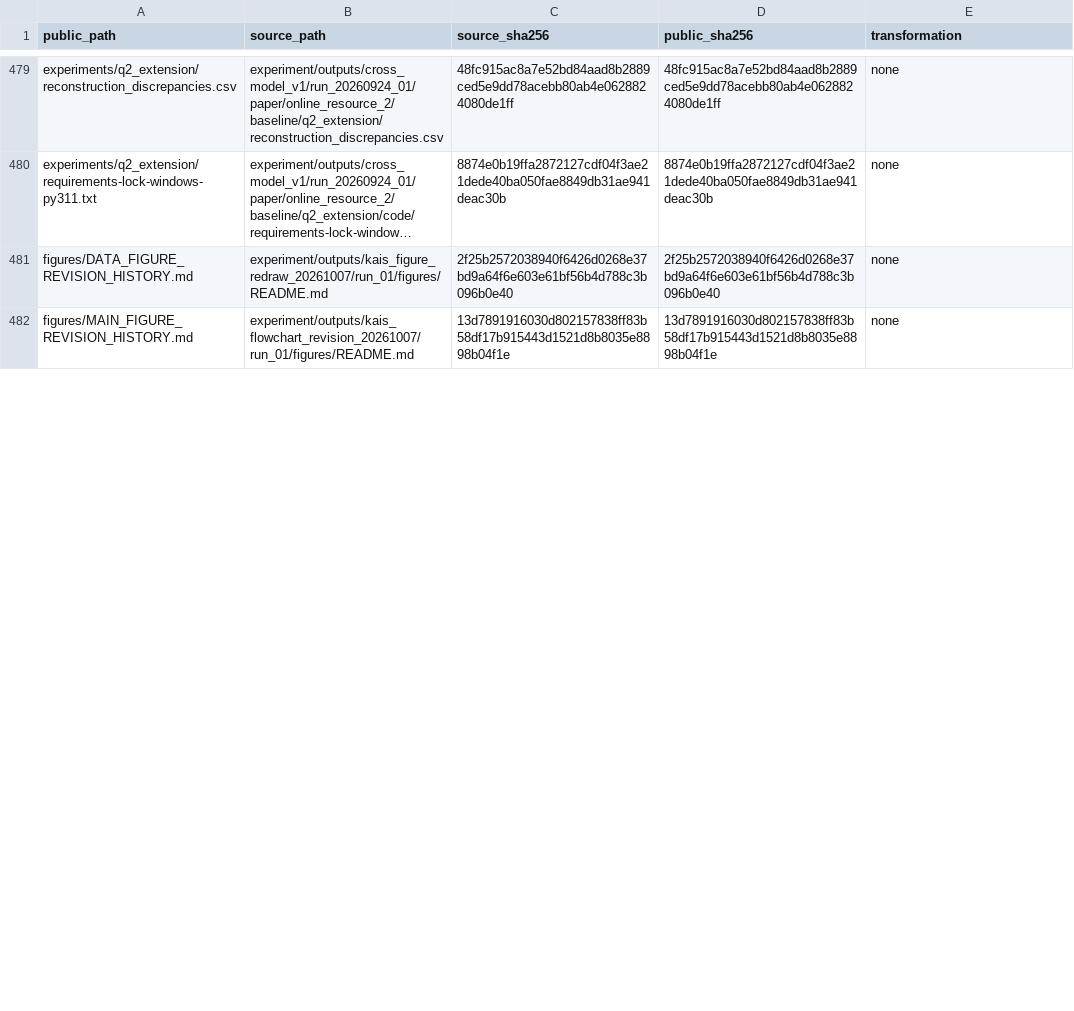
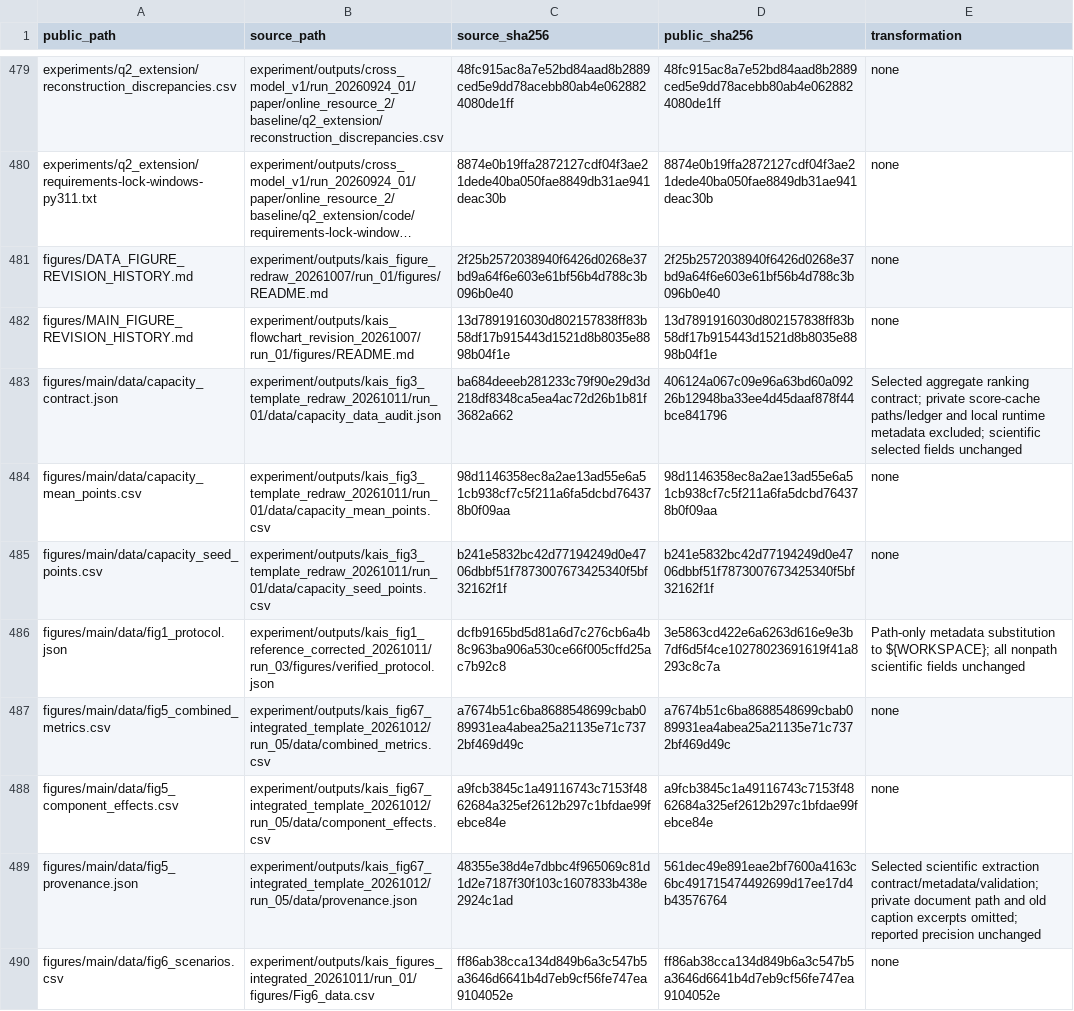
Before and after one commit to wang-sir-le/financial-fraud-anomaly-detection, a CSV file: docs/SOURCE_PROVENANCE.csv, drawn as a sheet; only a part is shown, gaps mark what is left out; long unchanged cells end in …; the diff covers the shown part only.

Commit message:
Sync current six figures, merged evidence panels, and frozen aggregate inputs

```diff
--- a/docs/SOURCE_PROVENANCE.csv
+++ b/docs/SOURCE_PROVENANCE.csv
@@ -482 +482,9 @@ figures/DATA_FIGURE_REVISION_HISTORY.md,experiment/outputs/kais_figure_redraw_20
 figures/MAIN_FIGURE_REVISION_HISTORY.md,experiment/outputs/kais_flowchart_revision_20261007/run_01/figures/README.md,13d7891916030d802157838ff83b58df17b915443d1521d8b8035e8898b04f1e,13d7891916030d802157838ff83b58df17b915443d1521d8b8035e8898b04f1e,none
+figures/main/data/capacity_contract.json,experiment/outputs/kais_fig3_template_redraw_20261011/run_01/data/capacity_data_audit.json,ba684deeeb281233c79f90e29d3d218df8348ca5ea4ac72d26b1b81f3682a662,406124a067c09e96a63bd60a09226b12948ba33ee4d45daaf878f44bce841796,Selected aggregate ranking contract; private score-cache paths/ledger and local runtime metadata excluded; scientific selected fields unchanged
+figures/main/data/capacity_mean_points.csv,experiment/outputs/kais_fig3_template_redraw_20261011/run_01/data/capacity_mean_points.csv,98d1146358ec8a2ae13ad55e6a51cb938cf7c5f211a6fa5dcbd764378b0f09aa,98d1146358ec8a2ae13ad55e6a51cb938cf7c5f211a6fa5dcbd764378b0f09aa,none
+figures/main/data/capacity_seed_points.csv,experiment/outputs/kais_fig3_template_redraw_20261011/run_01/data/capacity_seed_points.csv,b241e5832bc42d77194249d0e4706dbbf51f7873007673425340f5bf32162f1f,b241e5832bc42d77194249d0e4706dbbf51f7873007673425340f5bf32162f1f,none
+figures/main/data/fig1_protocol.json,experiment/outputs/kais_fig1_reference_corrected_20261011/run_03/figures/verified_protocol.json,dcfb9165bd5d81a6d7c276cb6a4b8c963ba906a530ce66f005cffd25ac7b92c8,3e5863cd422e6a6263d616e9e3b7df6d5f4ce10278023691619f41a8293c8c7a,Path-only metadata substitution to ${WORKSPACE}; all nonpath scientific fields unchanged
+figures/main/data/fig5_combined_metrics.csv,experiment/outputs/kais_fig67_integrated_template_20261012/run_05/data/combined_metrics.csv,a7674b51c6ba8688548699cbab089931ea4abea25a21135e71c7372bf469d49c,a7674b51c6ba8688548699cbab089931ea4abea25a21135e71c7372bf469d49c,none
+figures/main/data/fig5_component_effects.csv,experiment/outputs/kais_fig67_integrated_template_20261012/run_05/data/component_effects.csv,a9fcb3845c1a49116743c7153f4862684a325ef2612b297c1bfdae99febce84e,a9fcb3845c1a49116743c7153f4862684a325ef2612b297c1bfdae99febce84e,none
+figures/main/data/fig5_provenance.json,experiment/outputs/kais_fig67_integrated_template_20261012/run_05/data/provenance.json,48355e38d4e7dbbc4f965069c81d1d2e7187f30f103c1607833b438e2924c1ad,561dec49e891eae2bf7600a4163c6bc491715474492699d17ee17d4b43576764,Selected scientific extraction contract/metadata/validation; private document path and old caption excerpts omitted; reported precision unchanged
+figures/main/data/fig6_scenarios.csv,experiment/outputs/kais_figures_integrated_20261011/run_01/figures/Fig6_data.csv,ff86ab38cca134d849b6a3c547b5a3646d6641b4d7eb9cf56fe747ea9104052e,ff86ab38cca134d849b6a3c547b5a3646d6641b4d7eb9cf56fe747ea9104052e,none
```
Also changed, not shown: 5 added rows, 4 removed rows and 75 edited cells elsewhere in this file, PUBLIC_RELEASE_MANIFEST.csv, 48 other files.
